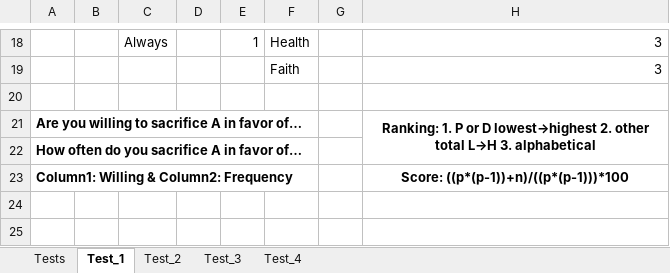
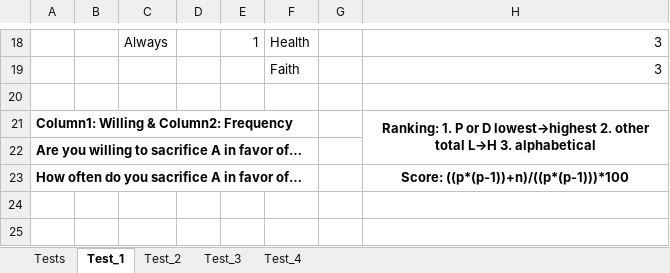
Before and after one commit to WrightMadison/CEEK-Life-Balance-Assessment, an Excel workbook: CEEK_LBA_Test_Cases.xlsx, sheet Test_1, drawn as a sheet; only a part is shown, gaps mark what is left out; values as stored, in another font and other column widths than the file's, no borders; conditional formats not drawn; the diff names each change by its address in the sheet, - before the commit and + after, or states it on an @@ line.

Commit message:
1.3 - Switched from Tabletop to Papa Parse and included test case edits from 2019

```diff
--- a/CEEK_LBA_Test_Cases.xlsx (sheet Test_1)
+++ b/CEEK_LBA_Test_Cases.xlsx (sheet Test_1)
-A21: Are you willing to sacrifice A in favor of…
+A21: Column1: Willing & Column2: Frequency
-A22: How often do you sacrifice A in favor of…
+A22: Are you willing to sacrifice A in favor of…
-A23: Column1: Willing & Column2: Frequency
+A23: How often do you sacrifice A in favor of…
```
Also changed, not shown: sheet Test_4, sheet Test_3, sheet Test_2, 2 other files.
